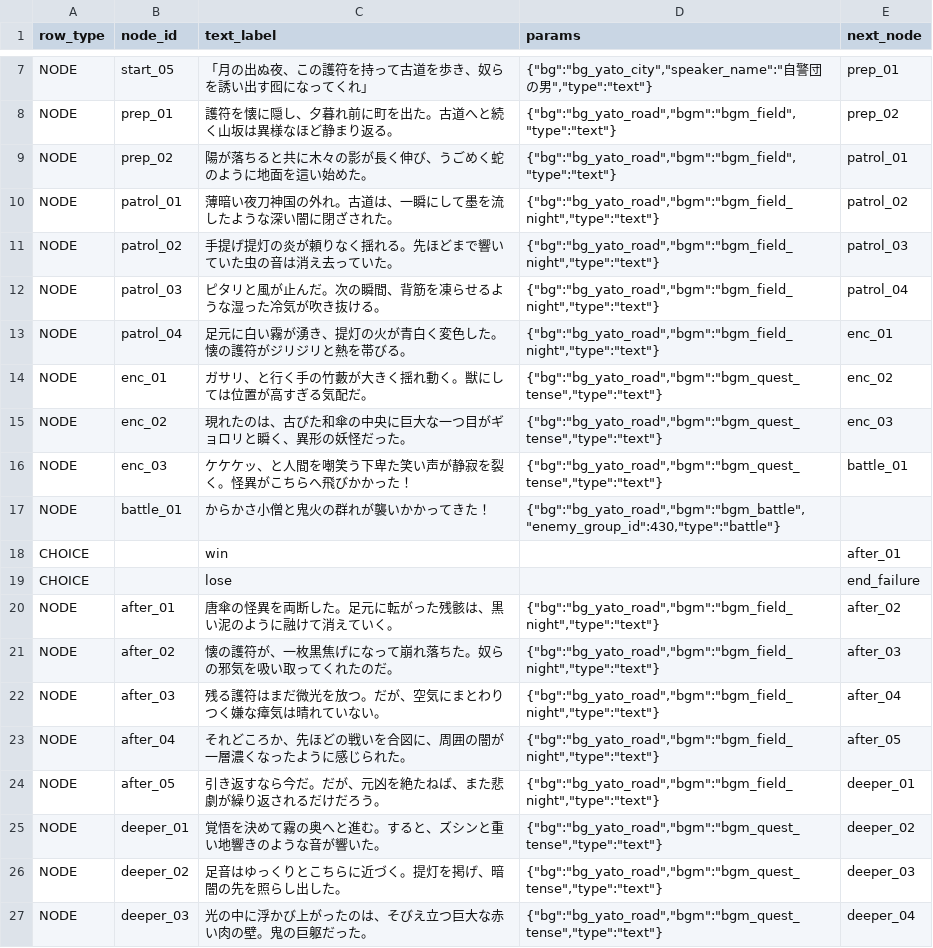
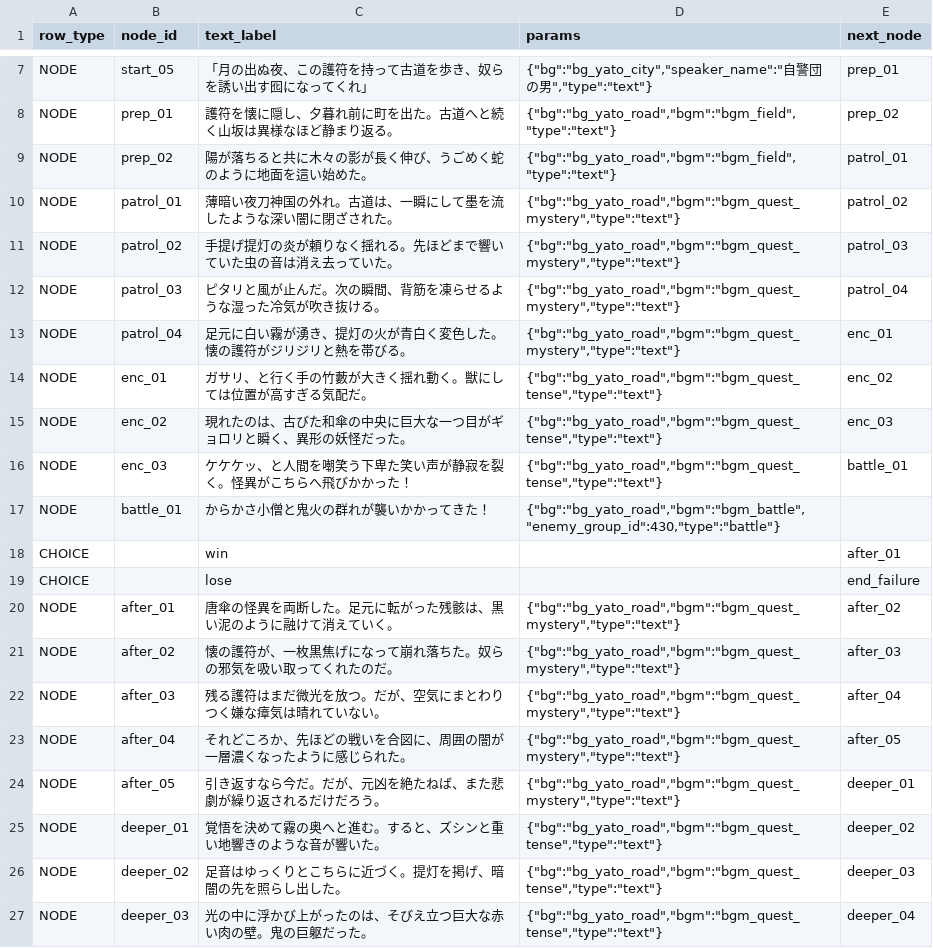
Before and after one commit to kiyoshikitamura/code-wirth-dawn, a CSV file: src/data/csv/scenarios/7030_qst_yat_yokai.csv, drawn as a sheet; only a part is shown, gaps mark what is left out.

Commit message:
fix: replace bgm_field_night with bgm_quest_mystery in scenarios and docs

```diff
--- a/src/data/csv/scenarios/7030_qst_yat_yokai.csv
+++ b/src/data/csv/scenarios/7030_qst_yat_yokai.csv
@@ -9,6 +9,6 @@ NODE,prep_01,"護符を懐に隠し、夕暮れ前に町を出た。古道へと
 NODE,prep_02,"陽が落ちると共に木々の影が長く伸び、うごめく蛇のように地面を這い始めた。","{""bg"":""bg_yato_road"",""bgm"":""bgm_field"",""type"":""text""}",patrol_01
-NODE,patrol_01,"薄暗い夜刀神国の外れ。古道は、一瞬にして墨を流したような深い闇に閉ざされた。","{""bg"":""bg_yato_road"",""bgm"":""bgm_field_night"",""type"":""text""}",patrol_02
-NODE,patrol_02,"手提げ提灯の炎が頼りなく揺れる。先ほどまで響いていた虫の音は消え去っていた。","{""bg"":""bg_yato_road"",""bgm"":""bgm_field_night"",""type"":""text""}",patrol_03
-NODE,patrol_03,"ピタリと風が止んだ。次の瞬間、背筋を凍らせるような湿った冷気が吹き抜ける。","{""bg"":""bg_yato_road"",""bgm"":""bgm_field_night"",""type"":""text""}",patrol_04
-NODE,patrol_04,"足元に白い霧が湧き、提灯の火が青白く変色した。懐の護符がジリジリと熱を帯びる。","{""bg"":""bg_yato_road"",""bgm"":""bgm_field_night"",""type"":""text""}",enc_01
+NODE,patrol_01,"薄暗い夜刀神国の外れ。古道は、一瞬にして墨を流したような深い闇に閉ざされた。","{""bg"":""bg_yato_road"",""bgm"":""bgm_quest_mystery"",""type"":""text""}",patrol_02
+NODE,patrol_02,"手提げ提灯の炎が頼りなく揺れる。先ほどまで響いていた虫の音は消え去っていた。","{""bg"":""bg_yato_road"",""bgm"":""bgm_quest_mystery"",""type"":""text""}",patrol_03
+NODE,patrol_03,"ピタリと風が止んだ。次の瞬間、背筋を凍らせるような湿った冷気が吹き抜ける。","{""bg"":""bg_yato_road"",""bgm"":""bgm_quest_mystery"",""type"":""text""}",patrol_04
+NODE,patrol_04,"足元に白い霧が湧き、提灯の火が青白く変色した。懐の護符がジリジリと熱を帯びる。","{""bg"":""bg_yato_road"",""bgm"":""bgm_quest_mystery"",""type"":""text""}",enc_01
 NODE,enc_01,"ガサリ、と行く手の竹藪が大きく揺れ動く。獣にしては位置が高すぎる気配だ。","{""bg"":""bg_yato_road"",""bgm"":""bgm_quest_tense"",""type"":""text""}",enc_02
@@ -19,7 +19,7 @@ CHOICE,,win,,after_01
 CHOICE,,lose,,end_failure
-NODE,after_01,"唐傘の怪異を両断した。足元に転がった残骸は、黒い泥のように融けて消えていく。","{""bg"":""bg_yato_road"",""bgm"":""bgm_field_night"",""type"":""text""}",after_02
-NODE,after_02,"懐の護符が、一枚黒焦げになって崩れ落ちた。奴らの邪気を吸い取ってくれたのだ。","{""bg"":""bg_yato_road"",""bgm"":""bgm_field_night"",""type"":""text""}",after_03
-NODE,after_03,"残る護符はまだ微光を放つ。だが、空気にまとわりつく嫌な瘴気は晴れていない。","{""bg"":""bg_yato_road"",""bgm"":""bgm_field_night"",""type"":""text""}",after_04
-NODE,after_04,"それどころか、先ほどの戦いを合図に、周囲の闇が一層濃くなったように感じられた。","{""bg"":""bg_yato_road"",""bgm"":""bgm_field_night"",""type"":""text""}",after_05
-NODE,after_05,"引き返すなら今だ。だが、元凶を絶たねば、また悲劇が繰り返されるだけだろう。","{""bg"":""bg_yato_road"",""bgm"":""bgm_field_night"",""type"":""text""}",deeper_01
+NODE,after_01,"唐傘の怪異を両断した。足元に転がった残骸は、黒い泥のように融けて消えていく。","{""bg"":""bg_yato_road"",""bgm"":""bgm_quest_mystery"",""type"":""text""}",after_02
+NODE,after_02,"懐の護符が、一枚黒焦げになって崩れ落ちた。奴らの邪気を吸い取ってくれたのだ。","{""bg"":""bg_yato_road"",""bgm"":""bgm_quest_mystery"",""type"":""text""}",after_03
+NODE,after_03,"残る護符はまだ微光を放つ。だが、空気にまとわりつく嫌な瘴気は晴れていない。","{""bg"":""bg_yato_road"",""bgm"":""bgm_quest_mystery"",""type"":""text""}",after_04
+NODE,after_04,"それどころか、先ほどの戦いを合図に、周囲の闇が一層濃くなったように感じられた。","{""bg"":""bg_yato_road"",""bgm"":""bgm_quest_mystery"",""type"":""text""}",after_05
+NODE,after_05,"引き返すなら今だ。だが、元凶を絶たねば、また悲劇が繰り返されるだけだろう。","{""bg"":""bg_yato_road"",""bgm"":""bgm_quest_mystery"",""type"":""text""}",deeper_01
 NODE,deeper_01,"覚悟を決めて霧の奥へと進む。すると、ズシンと重い地響きのような音が響いた。","{""bg"":""bg_yato_road"",""bgm"":""bgm_quest_tense"",""type"":""text""}",deeper_02
```
Also changed, not shown: src/data/csv/scenarios/7031_qst_yat_ninja.csv, src/data/csv/scenarios/7033_qst_yat_ronin.csv, 13 other files.
